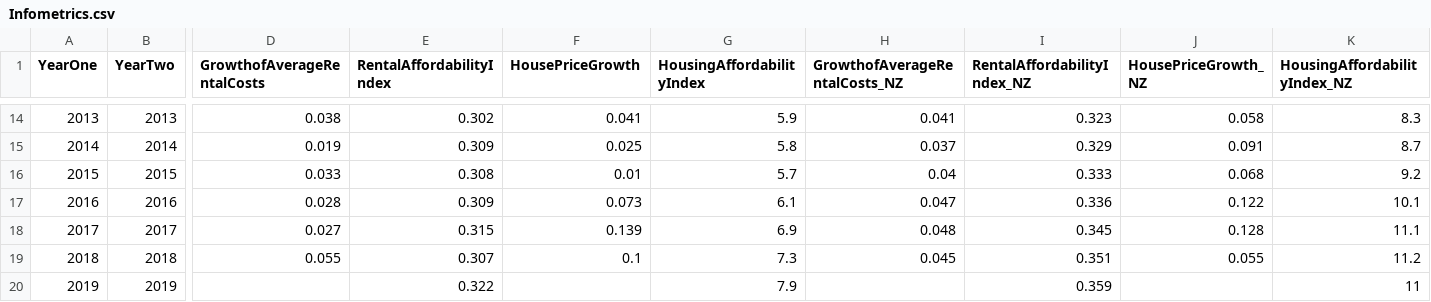
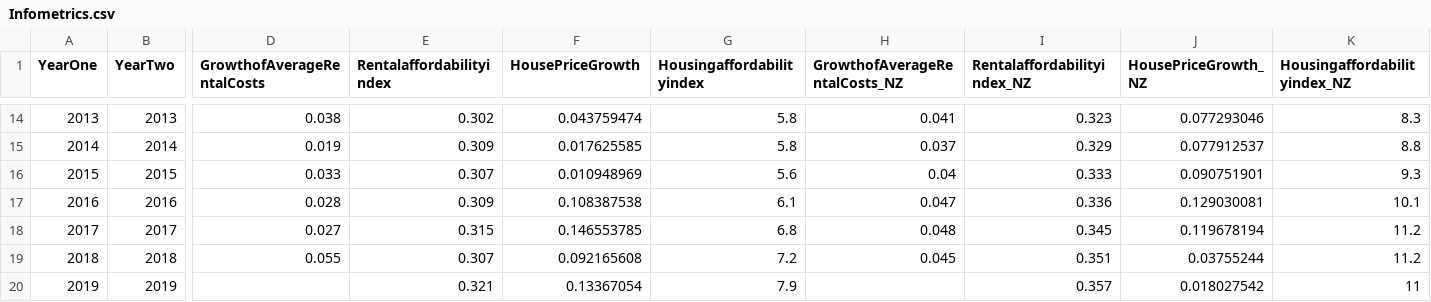
Before and after one commit to nathanstockerDCC/PlotlyGraphs, a CSV file: data/Infometrics.csv, drawn as a sheet; only a part is shown, gaps mark what is left out; the diff covers the shown part only; the diff names each change by its address in the sheet, - before the commit and + after, or states it on an @@ line.

```diff
--- a/data/Infometrics.csv
+++ b/data/Infometrics.csv
-E1: RentalAffordabilityIndex
+E1: Rentalaffordabilityindex
-G1: HousingAffordabilityIndex
+G1: Housingaffordabilityindex
-I1: RentalAffordabilityIndex_NZ
+I1: Rentalaffordabilityindex_NZ
-K1: HousingAffordabilityIndex_NZ
+K1: Housingaffordabilityindex_NZ
-F14 (HousePriceGrowth): 0.041
+F14 (HousePriceGrowth): 0.043759474
-G14 (Housingaffordabilityindex): 5.9
+G14 (Housingaffordabilityindex): 5.8
-J14 (HousePriceGrowth_NZ): 0.058
+J14 (HousePriceGrowth_NZ): 0.077293046
-F15 (HousePriceGrowth): 0.025
+F15 (HousePriceGrowth): 0.017625585
-J15 (HousePriceGrowth_NZ): 0.091
+J15 (HousePriceGrowth_NZ): 0.077912537
-K15 (Housingaffordabilityindex_NZ): 8.7
+K15 (Housingaffordabilityindex_NZ): 8.8
-E16 (Rentalaffordabilityindex): 0.308
+E16 (Rentalaffordabilityindex): 0.307
-F16 (HousePriceGrowth): 0.01
+F16 (HousePriceGrowth): 0.010948969
-G16 (Housingaffordabilityindex): 5.7
+G16 (Housingaffordabilityindex): 5.6
-J16 (HousePriceGrowth_NZ): 0.068
+J16 (HousePriceGrowth_NZ): 0.090751901
-K16 (Housingaffordabilityindex_NZ): 9.2
+K16 (Housingaffordabilityindex_NZ): 9.3
-F17 (HousePriceGrowth): 0.073
+F17 (HousePriceGrowth): 0.108387538
-J17 (HousePriceGrowth_NZ): 0.122
+J17 (HousePriceGrowth_NZ): 0.129030081
-F18 (HousePriceGrowth): 0.139
+F18 (HousePriceGrowth): 0.146553785
-G18 (Housingaffordabilityindex): 6.9
+G18 (Housingaffordabilityindex): 6.8
-J18 (HousePriceGrowth_NZ): 0.128
+J18 (HousePriceGrowth_NZ): 0.119678194
-K18 (Housingaffordabilityindex_NZ): 11.1
+K18 (Housingaffordabilityindex_NZ): 11.2
-F19 (HousePriceGrowth): 0.1
+F19 (HousePriceGrowth): 0.092165608
-G19 (Housingaffordabilityindex): 7.3
+G19 (Housingaffordabilityindex): 7.2
-J19 (HousePriceGrowth_NZ): 0.055
+J19 (HousePriceGrowth_NZ): 0.03755244
-E20 (Rentalaffordabilityindex): 0.322
+E20 (Rentalaffordabilityindex): 0.321
-F20 (HousePriceGrowth): (empty)
+F20 (HousePriceGrowth): 0.13367054
-I20 (Rentalaffordabilityindex_NZ): 0.359
+I20 (Rentalaffordabilityindex_NZ): 0.357
-J20 (HousePriceGrowth_NZ): (empty)
+J20 (HousePriceGrowth_NZ): 0.018027542
```
Also changed, not shown: 31 edited cells elsewhere in this file.
